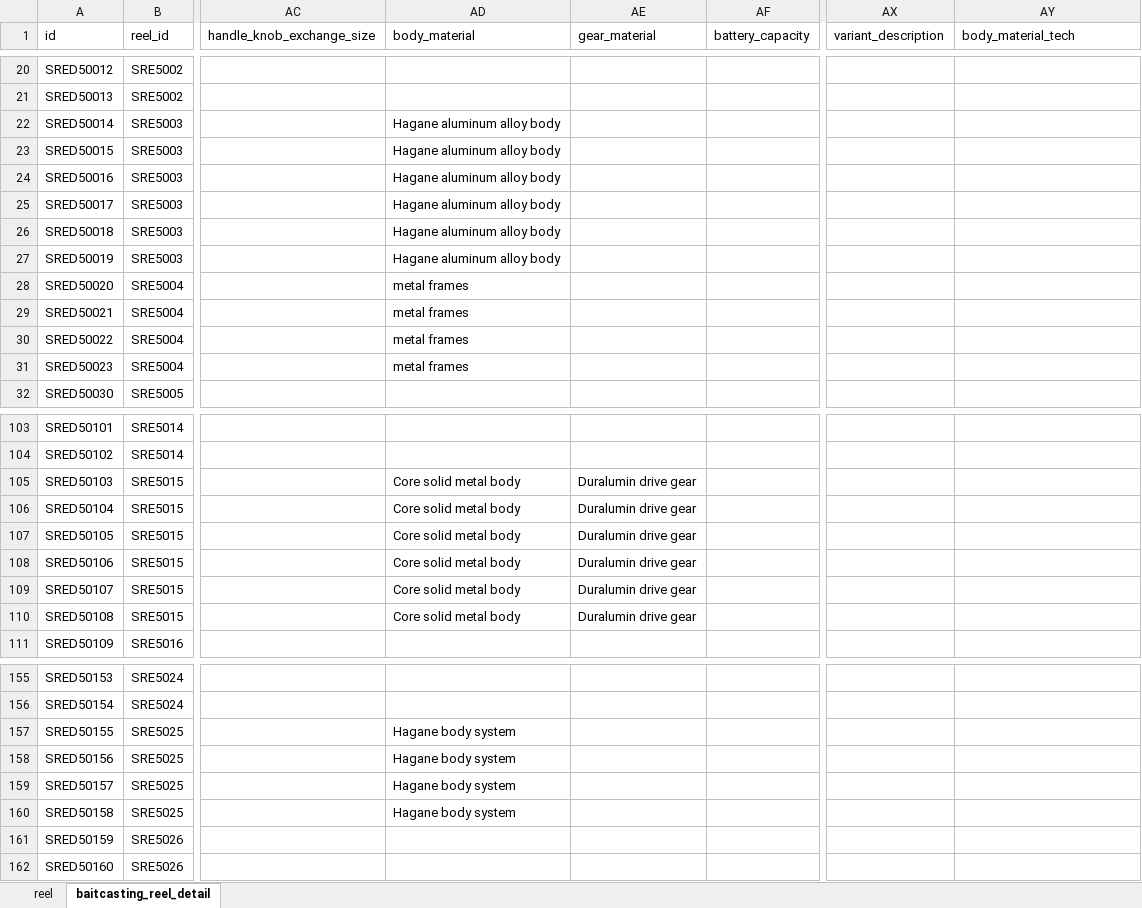
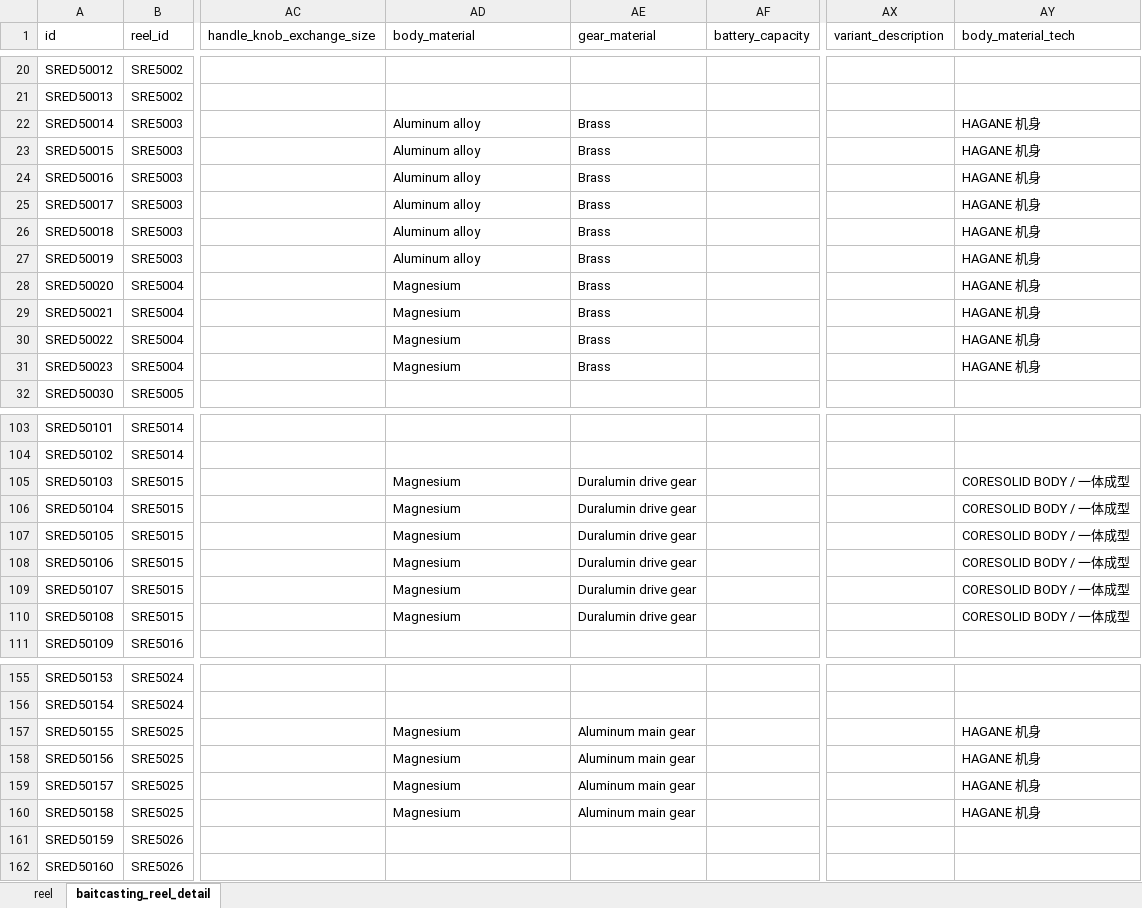
Before and after one commit to Dmaozhua/GearSage, an Excel workbook: GearSage-client/pkgGear/data_raw/shimano_baitcasting_reels_import.xlsx, sheet baitcasting_reel_detail, drawn as a sheet; only a part is shown, gaps mark what is left out; values as stored, in another font and other column widths than the file's, no borders; the diff covers the shown part only; the diff names each change by its address in the sheet, - before the commit and + after, or states it on an @@ line.

```diff
--- a/GearSage-client/pkgGear/data_raw/shimano_baitcasting_reels_import.xlsx (sheet baitcasting_reel_detail)
+++ b/GearSage-client/pkgGear/data_raw/shimano_baitcasting_reels_import.xlsx (sheet baitcasting_reel_detail)
-AD22:AD27 (body_material): Hagane aluminum alloy body
+AD22:AD27 (body_material): Aluminum alloy
-AE22:AE31 (gear_material): (empty)
+AE22:AE31 (gear_material): Brass
-AY22:AY31 (body_material_tech): (empty)
+AY22:AY31 (body_material_tech): HAGANE 机身
-AD28:AD31 (body_material): metal frames
+AD28:AD31 (body_material): Magnesium
-AD105:AD110 (body_material): Core solid metal body
+AD105:AD110 (body_material): Magnesium
-AY105:AY110 (body_material_tech): (empty)
+AY105:AY110 (body_material_tech): CORESOLID BODY / 一体成型
-AD157:AD160 (body_material): Hagane body system
+AD157:AD160 (body_material): Magnesium
-AE157:AE160 (gear_material): (empty)
+AE157:AE160 (gear_material): Aluminum main gear
-AY157:AY160 (body_material_tech): (empty)
+AY157:AY160 (body_material_tech): HAGANE 机身
```
Also changed, not shown: 8 edited cells elsewhere in this sheet, sheet reel, 12 other files.
